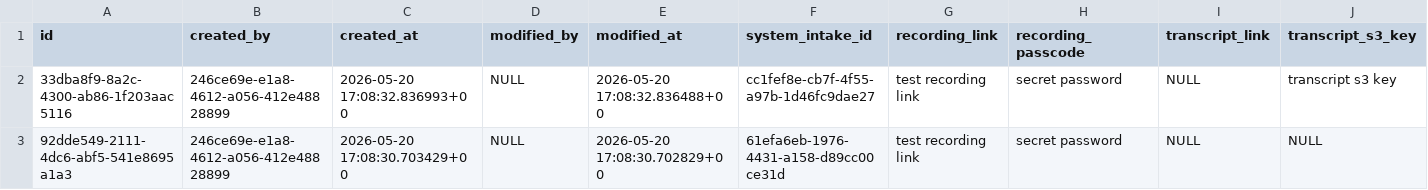
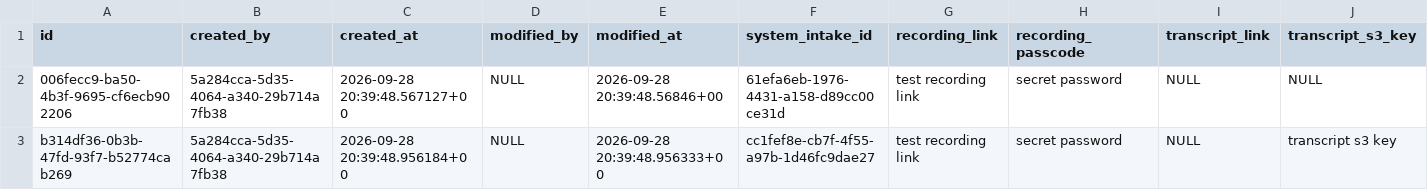
Before and after one commit to CMS-Enterprise/power-platform-webres, a CSV file: apps/it-governance/migrations/easi-dev-data/system_intake_grb_presentation_links.csv, drawn as a sheet; only a part is shown; removed rows and columns are numbered as before the commit, all else as after; rows hold the shown columns only; the diff names each change by its address in the sheet, - before the commit and + after, or states it on an @@ line.

```diff
--- a/apps/it-governance/migrations/easi-dev-data/system_intake_grb_presentation_links.csv
+++ b/apps/it-governance/migrations/easi-dev-data/system_intake_grb_presentation_links.csv
+row 2: 006fecc9-ba50-4b3f-9695-cf6ecb902206 | 5a284cca-5d35-4064-a340-29b714a7fb38 | 2026-09-28 20:39:48.567127+00 | NULL | 2026-09-28 20:39:48.56846+00 | 61efa6eb-1976-4431-a158-d89cc00ce31d | test recording link | secret password | NULL | NULL
-A3 (id): 33dba8f9-8a2c-4300-ab86-1f203aac5116
+A3 (id): b314df36-0b3b-47fd-93f7-b52774cab269
-B3 (created_by): 246ce69e-e1a8-4612-a056-412e48828899
+B3 (created_by): 5a284cca-5d35-4064-a340-29b714a7fb38
-C3 (created_at): 2026-05-20 17:08:32.836993+00
+C3 (created_at): 2026-09-28 20:39:48.956184+00
-E3 (modified_at): 2026-05-20 17:08:32.836488+00
+E3 (modified_at): 2026-09-28 20:39:48.956333+00
-row 3: 92dde549-2111-4dc6-abf5-541e8695a1a3 | 246ce69e-e1a8-4612-a056-412e48828899 | 2026-05-20 17:08:30.703429+00 | NULL | 2026-05-20 17:08:30.702829+00 | 61efa6eb-1976-4431-a158-d89cc00ce31d | test recording link | secret password | NULL | NULL
```
Also changed, not shown: apps/it-governance/migrations/easi-dev-data/system_intake_contract_numbers.csv, apps/it-governance/migrations/easi-dev-data/system_intake_funding_sources.csv, 10 other files.
